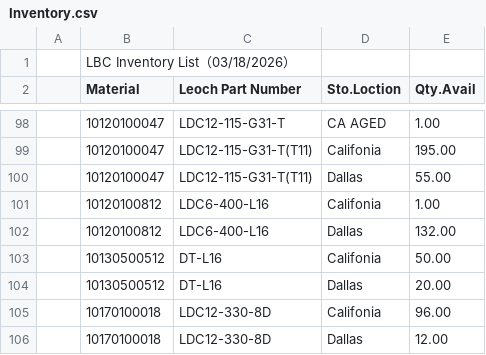
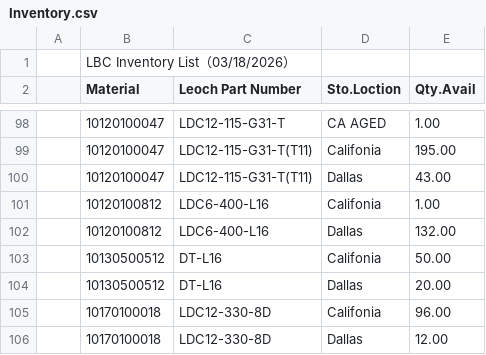
Before and after one commit to LeochBattery/Leoch-Inventory, a CSV file: Inventory.csv, drawn as a sheet; only a part is shown, gaps mark what is left out.

Commit message:
Revise inventory data and fix formatting
Updated inventory list with new entries and corrected formatting issues.

```diff
--- a/Inventory.csv
+++ b/Inventory.csv
@@ -99,3 +99,3 @@
 ,10120100047,LDC12-115-G31-T(T11),Califonia,195.00,,,,
-,10120100047,LDC12-115-G31-T(T11),Dallas,55.00,,,,
+,10120100047,LDC12-115-G31-T(T11),Dallas,43.00,,,,
 ,10120100812,LDC6-400-L16,Califonia,1.00,,,,
```
